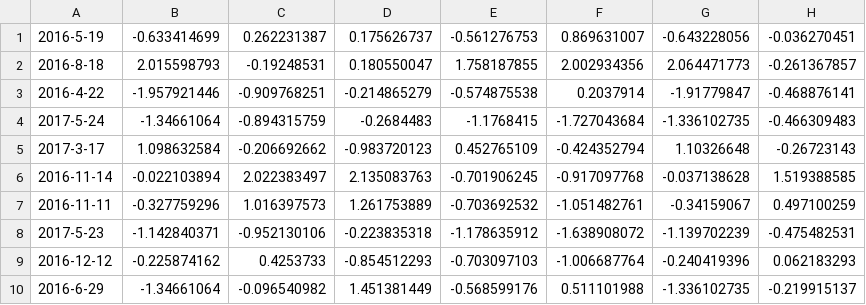
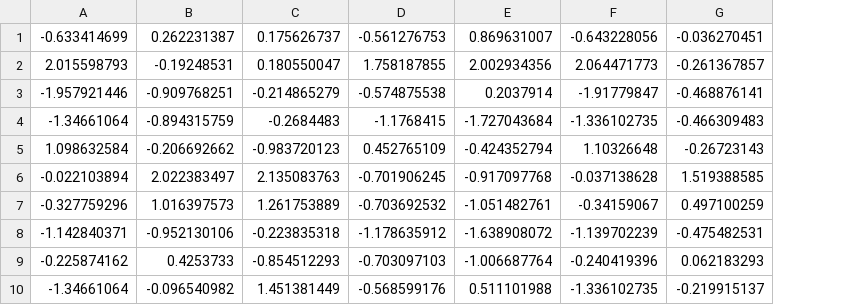
Before and after one commit to marshao/SVMClassifier, a CSV file: input/600221_CV_HO_3Pow.csv, drawn as a sheet; only a part is shown; the diff names each change by its address in the sheet, - before the commit and + after, or states it on an @@ line.

```diff
--- a/input/600221_CV_HO_3Pow.csv
+++ b/input/600221_CV_HO_3Pow.csv
-column A, rows 1-10: 2016-5-19 | 2016-8-18 | 2016-4-22 | 2017-5-24 | 2017-3-17 | 2016-11-14 | 2016-11-11 | 2017-5-23 | 2016-12-12 | 2016-6-29
```
Also changed, not shown: input/600221_Train_HO_3Pow.csv.
